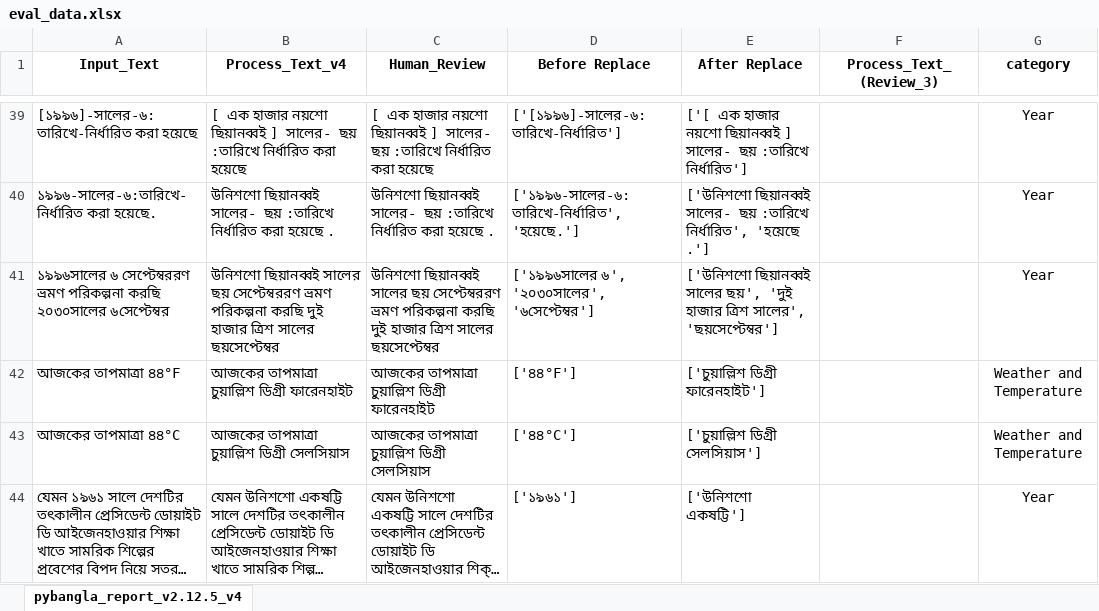
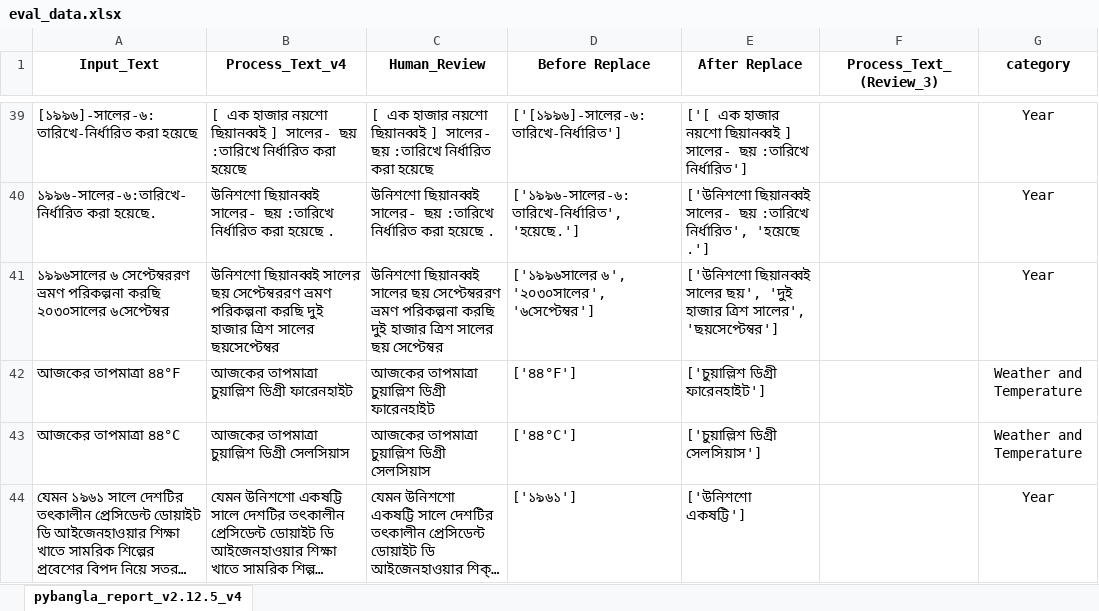
Before and after one commit to saiful9379/pybangla, an Excel workbook: pybangla/eval_data/eval_data.xlsx, sheet pybangla_report_v2.12.5_v4, drawn as a sheet; only a part is shown, gaps mark what is left out; long unchanged cells end in …; values as stored, in another font and other column widths than the file's, no borders; the diff covers the shown part only; the diff names each change by its address in the sheet, - before the commit and + after, or states it on an @@ line.

```diff
--- a/pybangla/eval_data/eval_data.xlsx (sheet pybangla_report_v2.12.5_v4)
+++ b/pybangla/eval_data/eval_data.xlsx (sheet pybangla_report_v2.12.5_v4)
-C41 (Human_Review): …ত্রিশ সালের ছয়সেপ্টেম্বর
+C41 (Human_Review): …ত্রিশ সালের ছয় সেপ্টেম্বর
```
Also changed, not shown: 8 edited cells elsewhere in this sheet, 13 other files.
